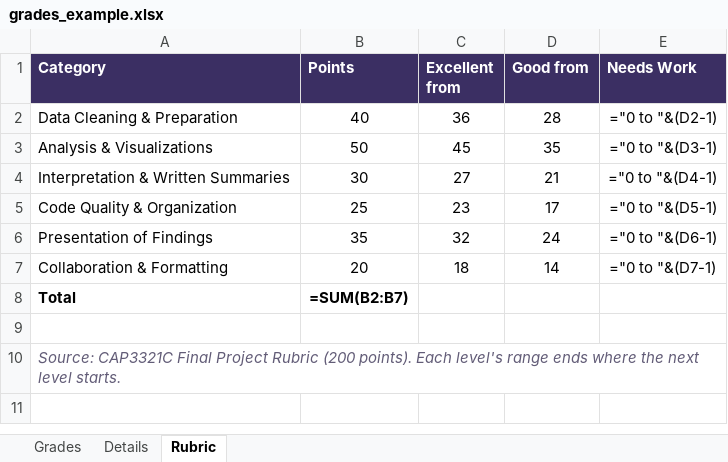
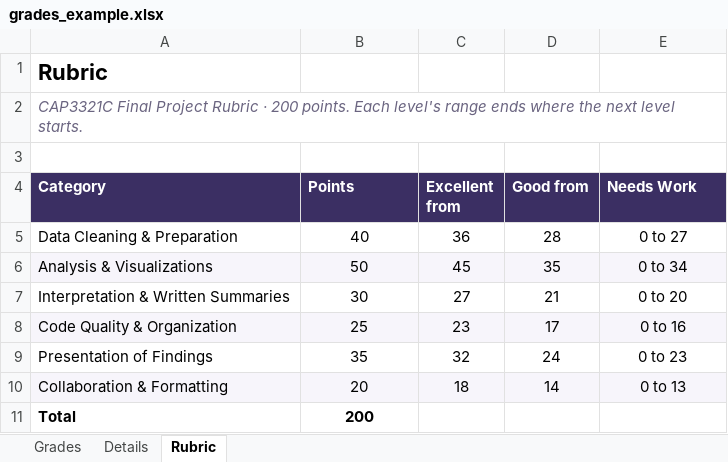
Before and after one commit to matiajm/easy-grade, an Excel workbook: docs/design/grades_example.xlsx, sheet Rubric, drawn as a sheet; values as stored, in another font and other column widths than the file's, no borders; formulas without a stored value are shown as written; removed rows and columns are numbered as before the commit, all else as after; the diff names each change by its address in the sheet, - before the commit and + after, or states it on an @@ line.

```diff
--- a/docs/design/grades_example.xlsx (sheet Rubric)
+++ b/docs/design/grades_example.xlsx (sheet Rubric)
+row 1: Rubric
+row 2: CAP3321C Final Project Rubric · 200 points. Each level's range ends where the next level starts.
+row 3: (empty)
-E5 (Needs Work): ="0 to "&(D2-1)
+E5 (Needs Work): 0 to 27
-A6:E6 fill: none
+A6:E6 fill: #F7F5FB
-E6 (Needs Work): ="0 to "&(D3-1)
+E6 (Needs Work): 0 to 34
-E7 (Needs Work): ="0 to "&(D4-1)
+E7 (Needs Work): 0 to 20
-A8:E8 fill: none
+A8:E8 fill: #F7F5FB
-E8 (Needs Work): ="0 to "&(D5-1)
+E8 (Needs Work): 0 to 16
-E9 (Needs Work): ="0 to "&(D6-1)
+E9 (Needs Work): 0 to 23
-A10:E10 fill: none
+A10:E10 fill: #F7F5FB
-E10 (Needs Work): ="0 to "&(D7-1)
+E10 (Needs Work): 0 to 13
-B11 (Points): =SUM(B2:B7)
+B11 (Points): 200
-row 9: (empty)
-row 10: Source: CAP3321C Final Project Rubric (200 points). Each level's range ends where the next level starts.
```
Also changed, not shown: sheet Details, sheet Grades, 2 other files.
